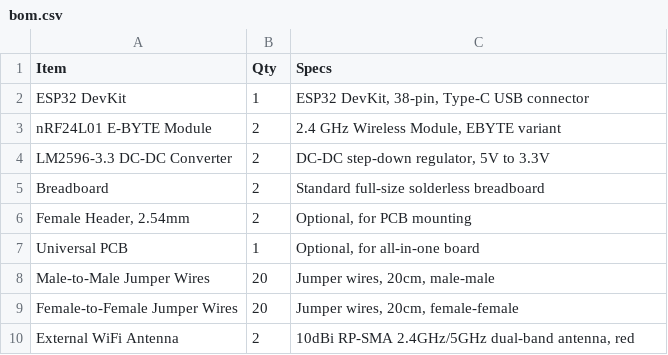
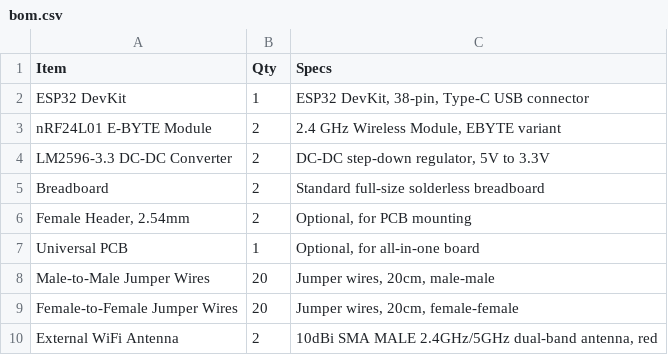
Before and after one commit to chessarisilvio/pcb-esp32-nrf24, a CSV file: bom.csv, drawn as a sheet.

Commit message:
Fix BOM formatting and update antenna description

```diff
--- a/bom.csv
+++ b/bom.csv
@@ -9,2 +9,2 @@ Male-to-Male Jumper Wires,20,"Jumper wires, 20cm, male-male"
 Female-to-Female Jumper Wires,20,"Jumper wires, 20cm, female-female"
-External WiFi Antenna,2,"10dBi RP-SMA 2.4GHz/5GHz dual-band antenna, red"
+External WiFi Antenna,2,"10dBi SMA MALE 2.4GHz/5GHz dual-band antenna, red"
```
